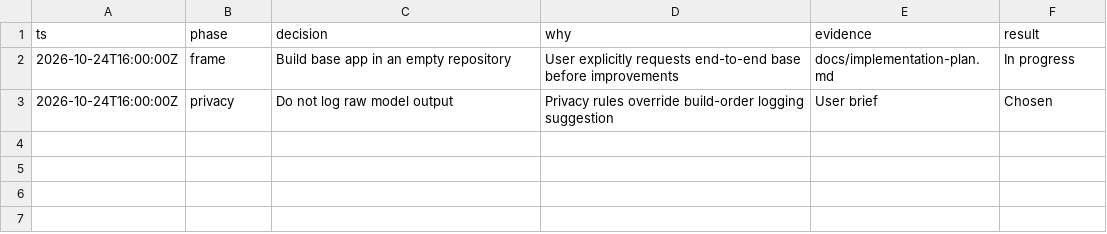
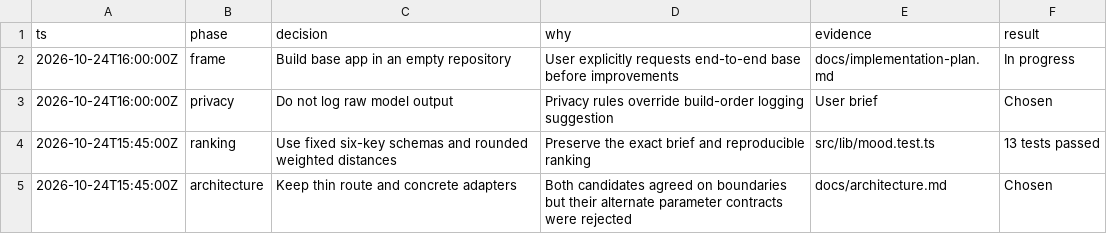
Before and after one commit to darshmahadevia/vibe-check, a TSV file: docs/decisions.tsv, drawn as a sheet.

Commit message:
Add transparent mood ranking with schema validation and tests

```diff
--- a/docs/decisions.tsv
+++ b/docs/decisions.tsv
@@ -3 +3,3 @@ ts	phase	decision	why	evidence	result
 2026-10-24T16:00:00Z	privacy	Do not log raw model output	Privacy rules override build-order logging suggestion	User brief	Chosen
+2026-10-24T15:45:00Z	ranking	Use fixed six-key schemas and rounded weighted distances	Preserve the exact brief and reproducible ranking	src/lib/mood.test.ts	13 tests passed
+2026-10-24T15:45:00Z	architecture	Keep thin route and concrete adapters	Both candidates agreed on boundaries but their alternate parameter contracts were rejected	docs/architecture.md	Chosen
```
Also changed, not shown: 4 other files.
